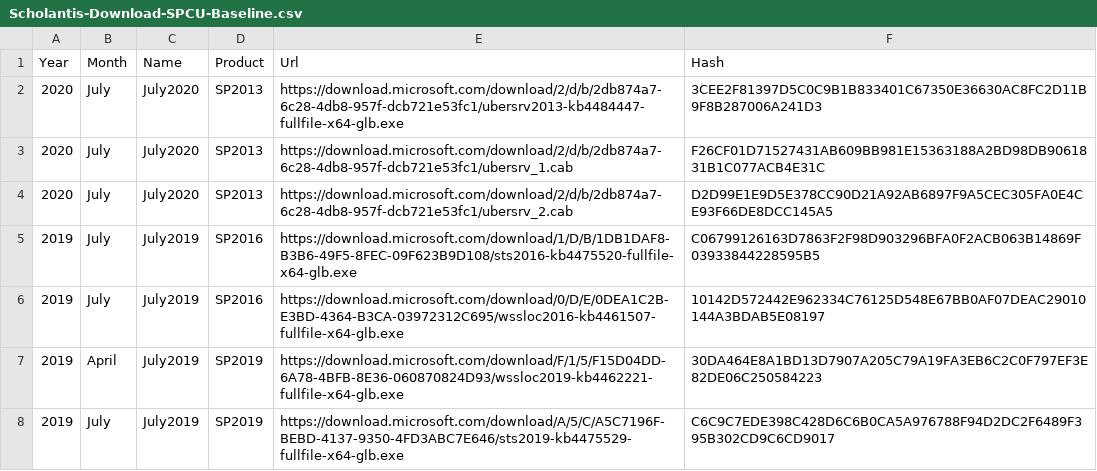
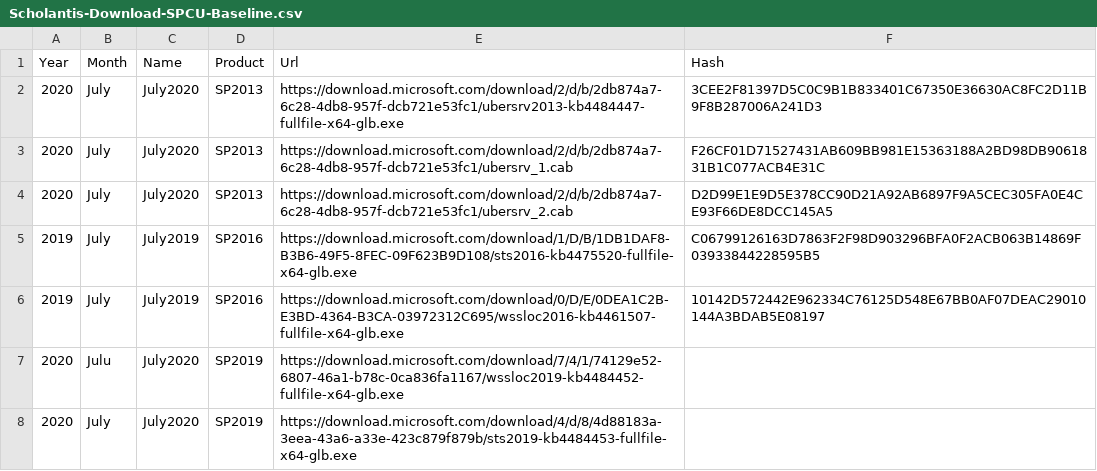
Before and after one commit to shanepoint/sl-patchlantis, a CSV file: Scholantis-Download-SPCU-Baseline.csv, drawn as a sheet; removed rows and columns are numbered as before the commit, all else as after; the diff names each change by its address in the sheet, - before the commit and + after, or states it on an @@ line.

Commit message:
Update Scholantis-Download-SPCU-Baseline.csv

```diff
--- a/Scholantis-Download-SPCU-Baseline.csv
+++ b/Scholantis-Download-SPCU-Baseline.csv
-row 7: 2019 | April | July2019 | SP2019 | https://download.microsoft.com/download/F/1/5/F15D04DD-6A78-4BFB-8E36-060870824D93/wssloc2019-kb4462221-fullfile-x64-glb.exe | 30DA464E8A1BD13D7907A205C79A19FA3EB6C2C0F797EF3E82DE06C250584223
-row 8: 2019 | July | July2019 | SP2019 | https://download.microsoft.com/download/A/5/C/A5C7196F-BEBD-4137-9350-4FD3ABC7E646/sts2019-kb4475529-fullfile-x64-glb.exe | C6C9C7EDE398C428D6C6B0CA5A976788F94D2DC2F6489F395B302CD9C6CD9017
+row 7: 2020 | Julu | July2020 | SP2019 | https://download.microsoft.com/download/7/4/1/74129e52-6807-46a1-b78c-0ca836fa1167/wssloc2019-kb4484452-fullfile-x64-glb.exe
+row 8: 2020 | July | July2020 | SP2019 | https://download.microsoft.com/download/4/d/8/4d88183a-3eea-43a6-a33e-423c879f879b/sts2019-kb4484453-fullfile-x64-glb.exe
```
